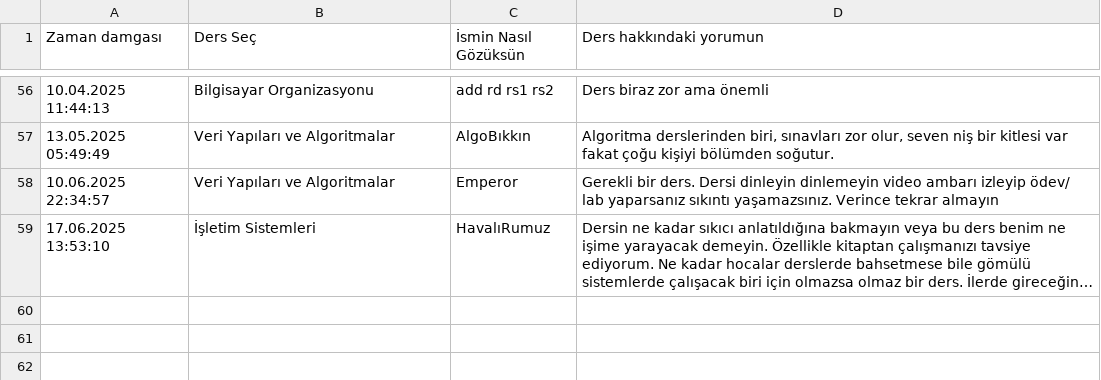
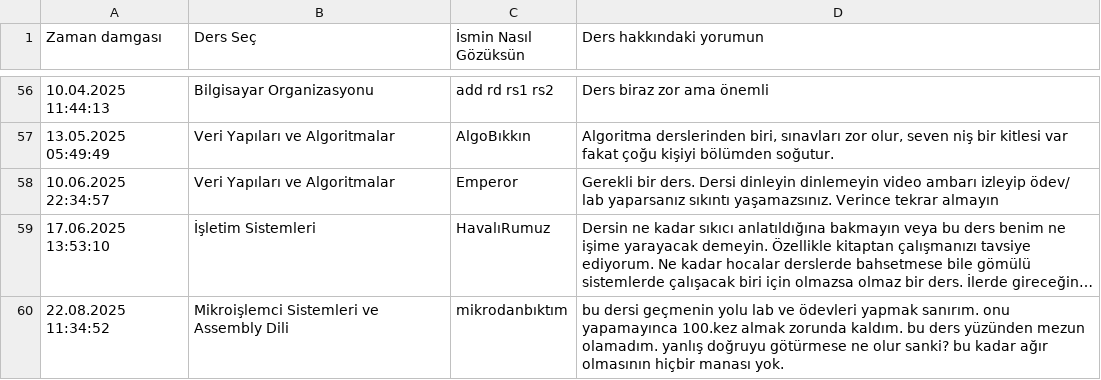
Before and after one commit to baselkelziye/YTU_Bilgisayar_Muhendisligi_Arsiv, a CSV file: readme_olustur/DERS_YORUMLARI_DOSYASI.csv, drawn as a sheet; only a part is shown, gaps mark what is left out; long unchanged cells end in …; the diff names each change by its address in the sheet, - before the commit and + after, or states it on an @@ line.

```diff
--- a/readme_olustur/DERS_YORUMLARI_DOSYASI.csv
+++ b/readme_olustur/DERS_YORUMLARI_DOSYASI.csv
+row 60: 22.08.2025 11:34:52 | Mikroişlemci Sistemleri ve Assembly Dili | mikrodanbıktım | bu dersi geçmenin yolu lab ve ödevleri yapmak sanırım. onu yapamayınca 100.kez almak zorunda kaldım. bu ders yüzünden mezun olamadım. yanlış doğruyu götürmese ne olur sanki? bu kadar ağır olmasının hiçbir manası yok.
```
Also changed, not shown: readme_olustur/DERSLER_YILDIZLARI_DOSYASI.csv, 5 other files.
